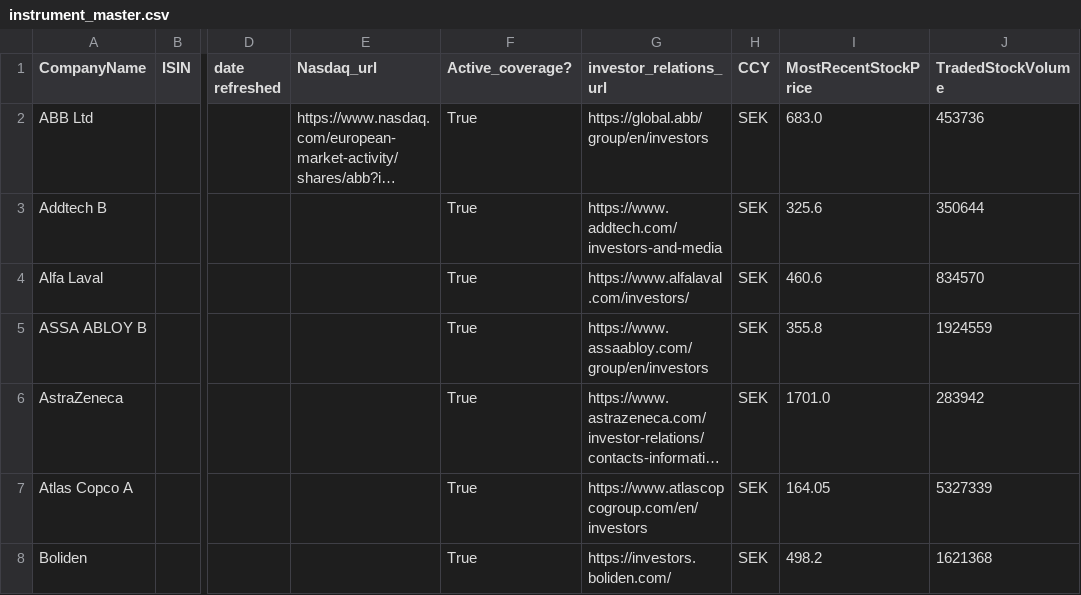
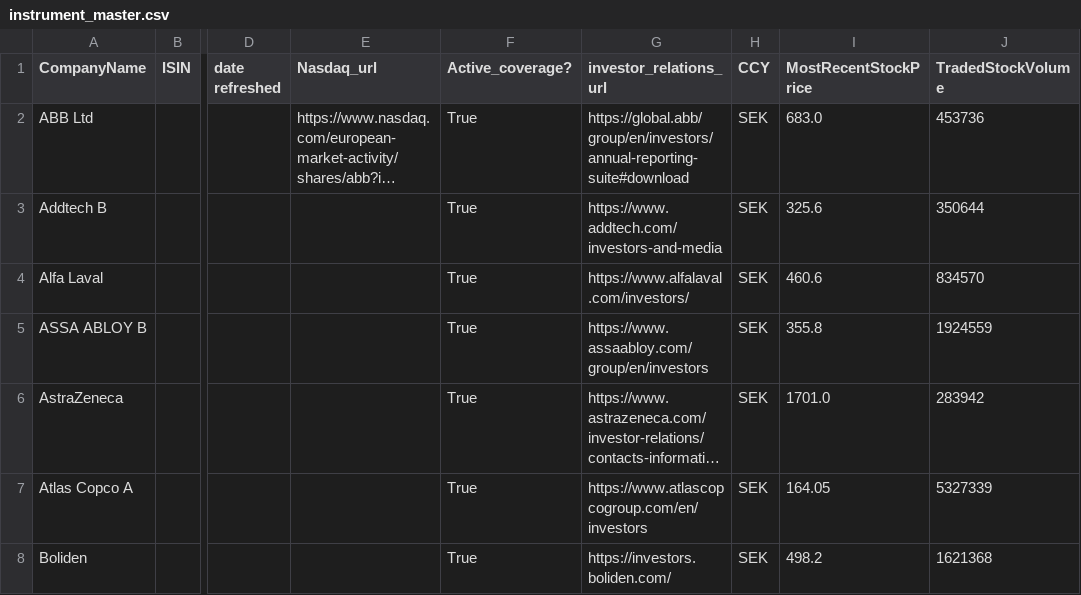
Before and after one commit to JakobJohannesson/aspiratio, a CSV file: instrument_master.csv, drawn as a sheet; only a part is shown, gaps mark what is left out; long unchanged cells end in …; the diff names each change by its address in the sheet, - before the commit and + after, or states it on an @@ line.

```diff
--- a/instrument_master.csv
+++ b/instrument_master.csv
-G2 (investor_relations_url): https://global.abb/group/en/investors
+G2 (investor_relations_url): https://global.abb/group/en/investors/annual-reporting-suite#download
```
Also changed, not shown: coverage_table_updated.csv, report_candidates.csv, 5 other files.
